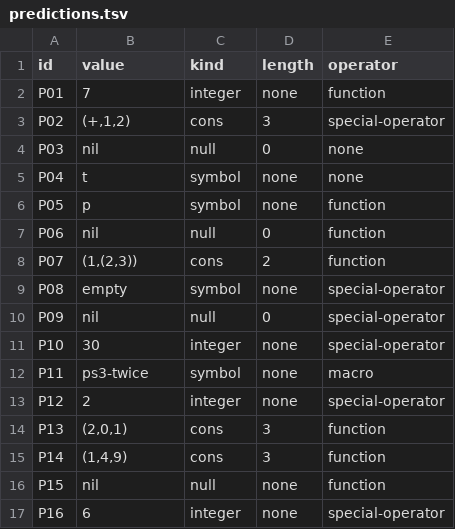
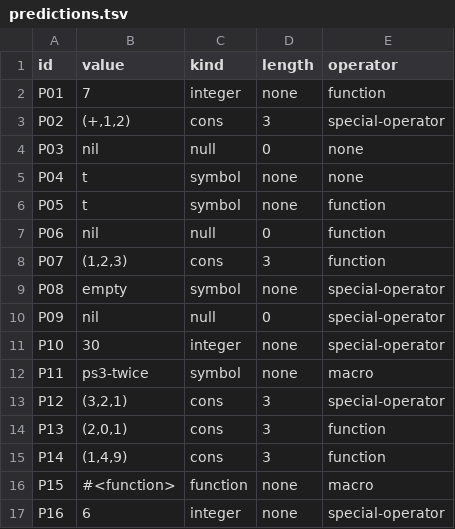
Before and after one commit to ysxiaixsy/cmsc-124-ps3-starter, a TSV file: predictions.tsv, drawn as a sheet.

```diff
--- a/predictions.tsv
+++ b/predictions.tsv
@@ -5,5 +5,5 @@ P03	nil	null	0	none
 P04	t	symbol	none	none
-P05	p	symbol	none	function
+P05	t	symbol	none	function
 P06	nil	null	0	function
-P07	(1,(2,3))	cons	2	function
+P07	(1,2,3)	cons	3	function
 P08	empty	symbol	none	special-operator
@@ -12,6 +12,6 @@ P10	30	integer	none	special-operator
 P11	ps3-twice	symbol	none	macro
-P12	2	integer	none	special-operator
+P12	(3,2,1)	cons	3	special-operator
 P13	(2,0,1)	cons	3	function
 P14	(1,4,9)	cons	3	function
-P15	nil	null	none	function
+P15	#<function>	function	none	macro
 P16	6	integer	none	special-operator
```
Also changed, not shown: 1 other file.
